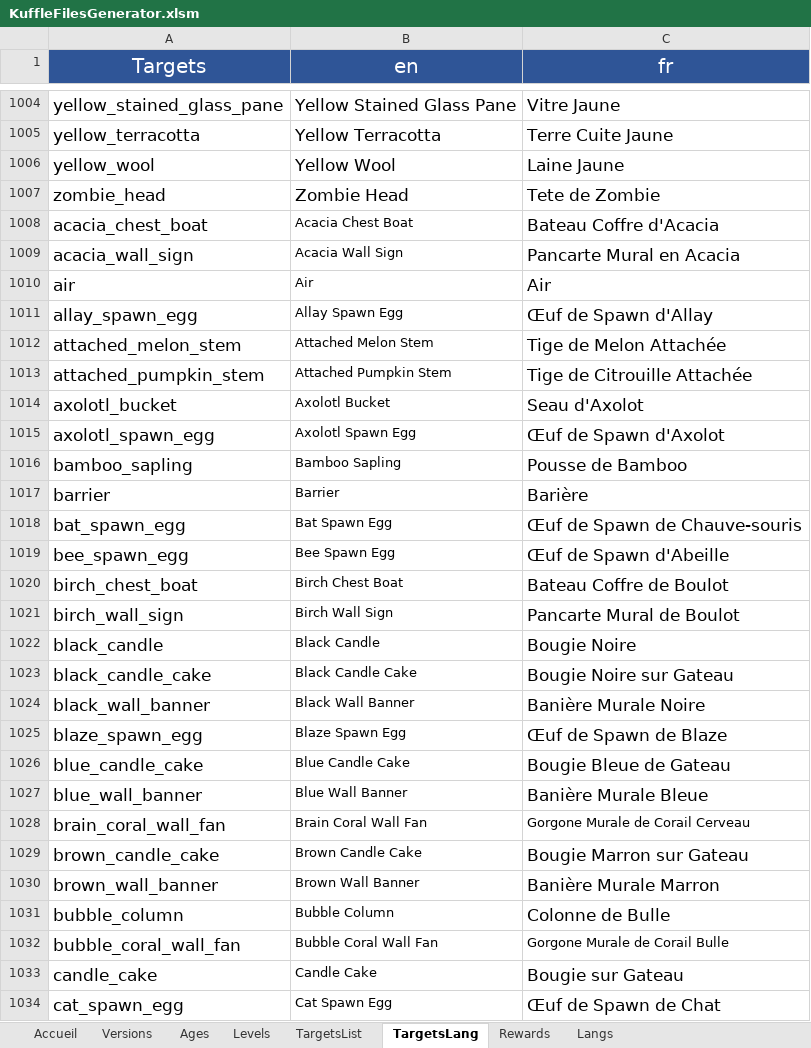
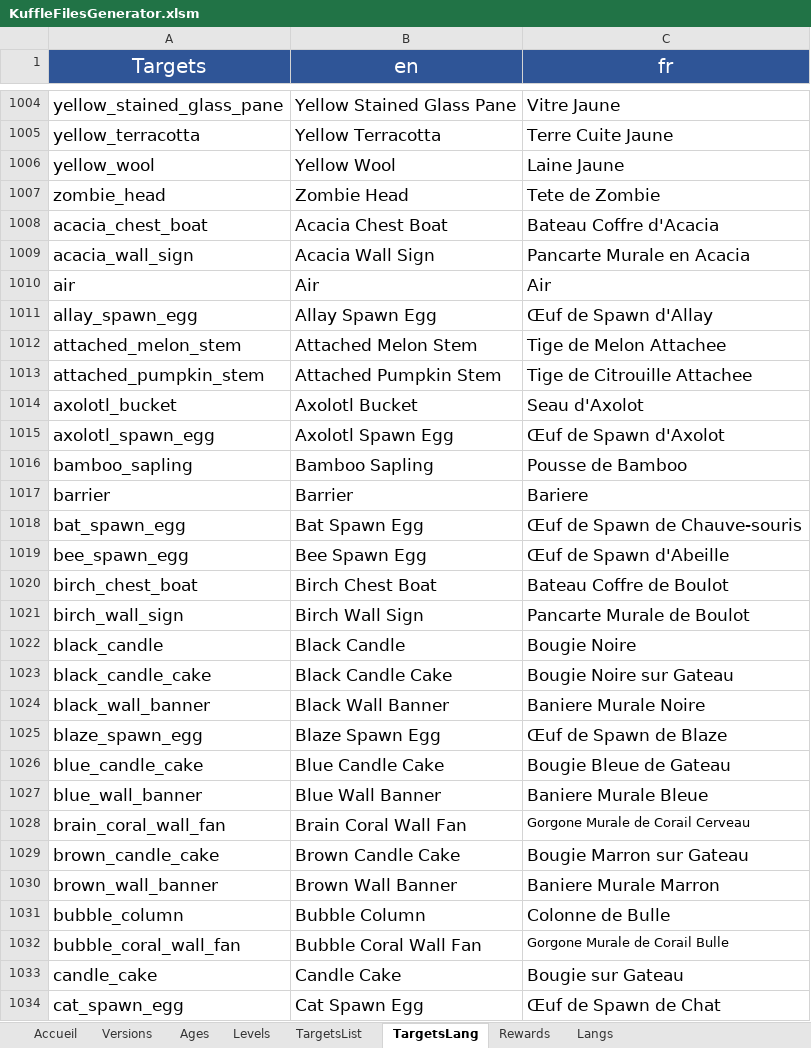
Before and after one commit to KosmosUniverse/Kuffle, an Excel workbook: KuffleFilesGenerator.xlsm, sheet TargetsLang, drawn as a sheet; only a part is shown, gaps mark what is left out; values as stored, in another font and other column widths than the file's, no borders; conditional formats not drawn; the diff covers the shown part only; the diff names each change by its address in the sheet, - before the commit and + after, or states it on an @@ line.

Commit message:
v2.7 Add 1.20 targets
- Add all Items & Blocks of 1.20
- Change some targets to match 1.20
- Add possibility to make generic targets

```diff
--- a/KuffleFilesGenerator.xlsm (sheet TargetsLang)
+++ b/KuffleFilesGenerator.xlsm (sheet TargetsLang)
@@ B1008:B1034 text size: larger @@
-C1009 (fr): Pancarte Mural en Acacia
+C1009 (fr): Pancarte Murale en Acacia
-C1012 (fr): Tige de Melon Attachée
+C1012 (fr): Tige de Melon Attachee
-C1013 (fr): Tige de Citrouille Attachée
+C1013 (fr): Tige de Citrouille Attachee
-C1017 (fr): Barière
+C1017 (fr): Bariere
-C1021 (fr): Pancarte Mural de Boulot
+C1021 (fr): Pancarte Murale de Boulot
-C1024 (fr): Banière Murale Noire
+C1024 (fr): Baniere Murale Noire
-C1027 (fr): Banière Murale Bleue
+C1027 (fr): Baniere Murale Bleue
-C1030 (fr): Banière Murale Marron
+C1030 (fr): Baniere Murale Marron
```
Also changed, not shown: 70 added rows, 292 edited cells and cell formats elsewhere in this sheet, sheet TargetsList, 4 other files.
